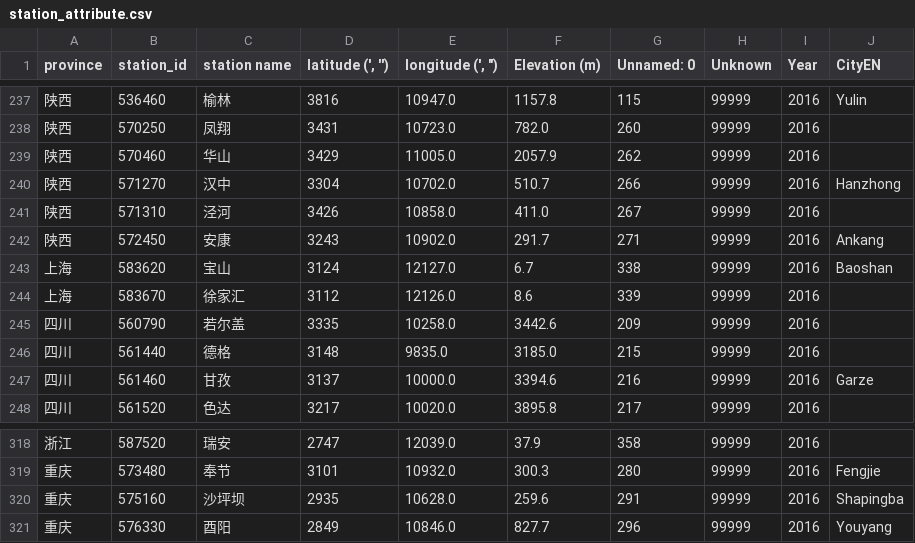
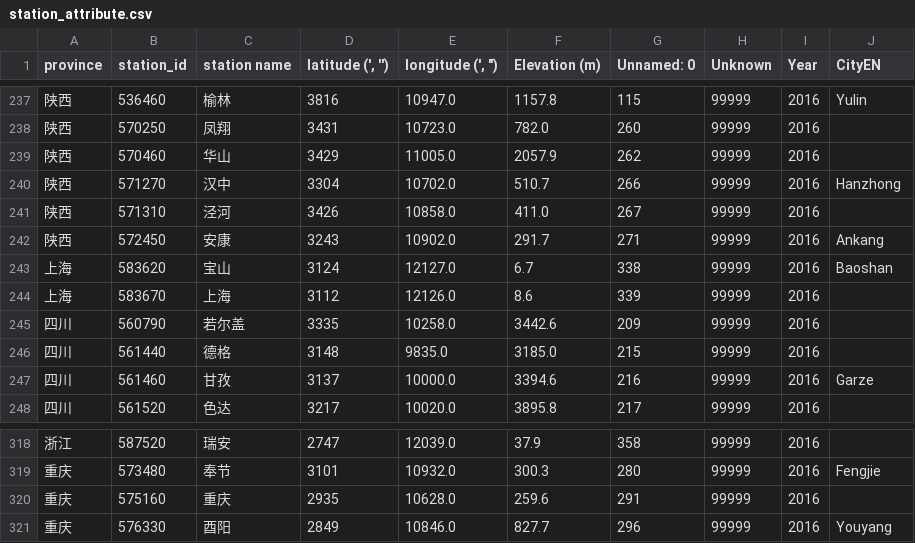
Before and after one commit to airforcaster/accurateair, a CSV file: lists/station_attribute.csv, drawn as a sheet; only a part is shown, gaps mark what is left out.

Commit message:
new station translation

```diff
--- a/lists/station_attribute.csv
+++ b/lists/station_attribute.csv
@@ -243,3 +243,3 @@ province,station_id,station name,"latitude (', '')","longitude (', "")",Elevatio
 上海,583620,宝山,3124,12127.0,6.7,338,99999,2016,Baoshan
-上海,583670,徐家汇,3112,12126.0,8.6,339,99999,2016,
+上海,583670,上海,3112,12126.0,8.6,339,99999,2016,
 四川,560790,若尔盖,3335,10258.0,3442.6,209,99999,2016,
@@ -319,3 +319,3 @@ province,station_id,station name,"latitude (', '')","longitude (', "")",Elevatio
 重庆,573480,奉节,3101,10932.0,300.3,280,99999,2016,Fengjie
-重庆,575160,沙坪坝,2935,10628.0,259.6,291,99999,2016,Shapingba
+重庆,575160,重庆,2935,10628.0,259.6,291,99999,2016,
 重庆,576330,酉阳,2849,10846.0,827.7,296,99999,2016,Youyang
```
